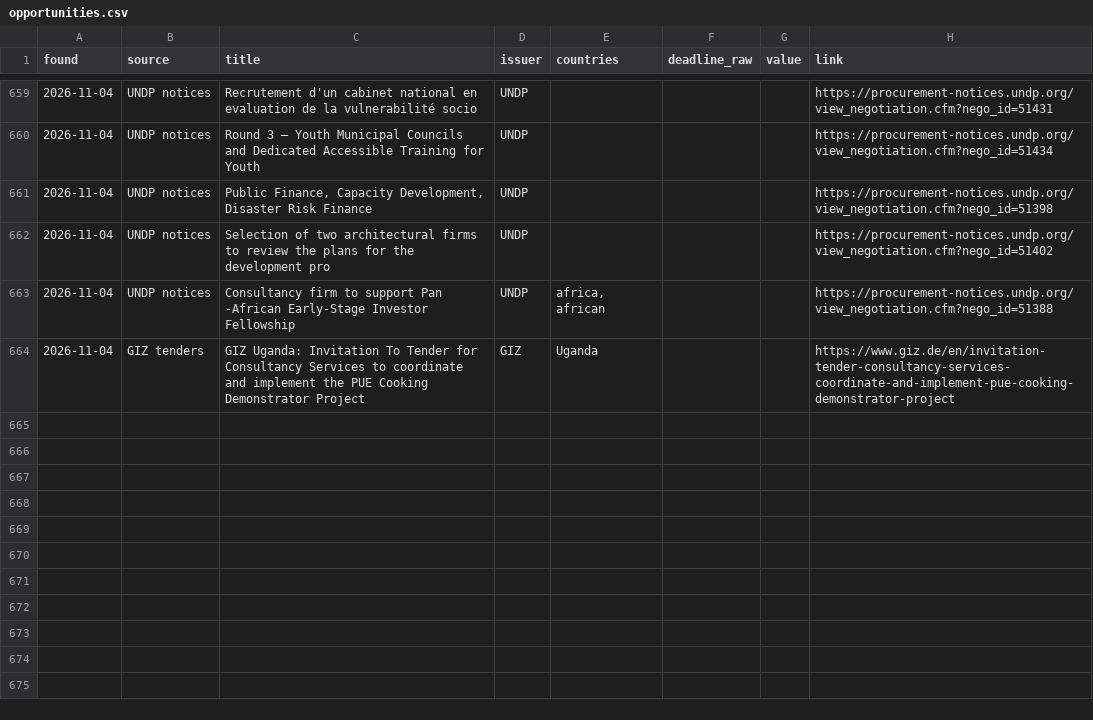
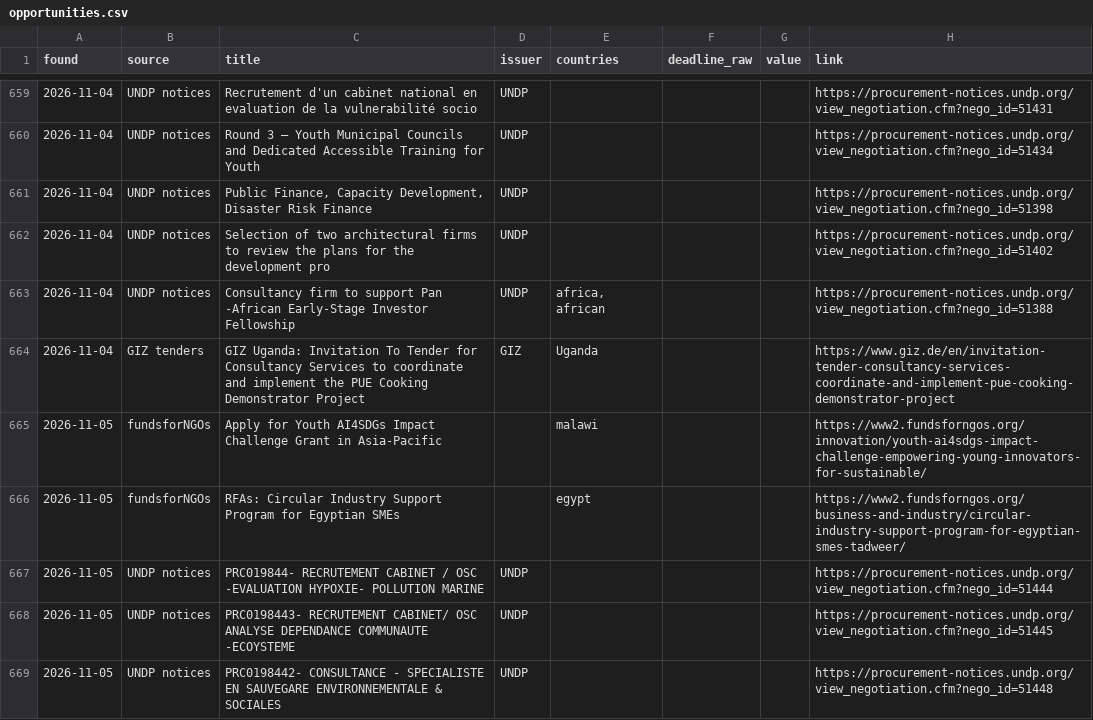
Before and after one commit to nickyb123abc/MIAfrica_RFP, a CSV file: data/opportunities.csv, drawn as a sheet; only a part is shown, gaps mark what is left out.

```diff
--- a/data/opportunities.csv
+++ b/data/opportunities.csv
@@ -664 +664,6 @@ found,source,title,issuer,countries,deadline_raw,value,link
 2026-11-04,GIZ tenders,GIZ Uganda: Invitation To Tender for Consultancy Services to coordinate and implement the PUE Cooking Demonstrator Project,GIZ,Uganda,,,https://www.giz.de/en/invitation-tender-consultancy-services-coordinate-and-implement-pue-cooking-demonstrator-project
+2026-11-05,fundsforNGOs,Apply for Youth AI4SDGs Impact Challenge Grant in Asia-Pacific,,malawi,,,https://www2.fundsforngos.org/innovation/youth-ai4sdgs-impact-challenge-empowering-young-innovators-for-sustainable/
+2026-11-05,fundsforNGOs,RFAs: Circular Industry Support Program for Egyptian SMEs,,egypt,,,https://www2.fundsforngos.org/business-and-industry/circular-industry-support-program-for-egyptian-smes-tadweer/
+2026-11-05,UNDP notices,PRC019844- RECRUTEMENT CABINET / OSC -EVALUATION HYPOXIE- POLLUTION MARINE,UNDP,,,,https://procurement-notices.undp.org/view_negotiation.cfm?nego_id=51444
+2026-11-05,UNDP notices,PRC0198443- RECRUTEMENT CABINET/ OSC ANALYSE DEPENDANCE COMMUNAUTE -ECOYSTEME,UNDP,,,,https://procurement-notices.undp.org/view_negotiation.cfm?nego_id=51445
+2026-11-05,UNDP notices,PRC0198442- CONSULTANCE -  SPECIALISTE EN SAUVEGARE ENVIRONNEMENTALE & SOCIALES,UNDP,,,,https://procurement-notices.undp.org/view_negotiation.cfm?nego_id=51448
```
Also changed, not shown: 7 other files.
